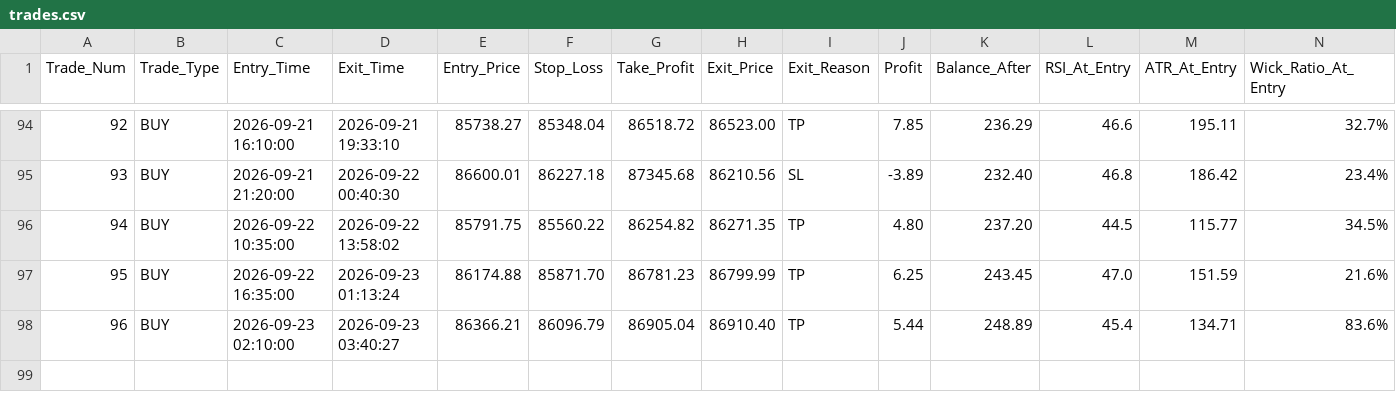
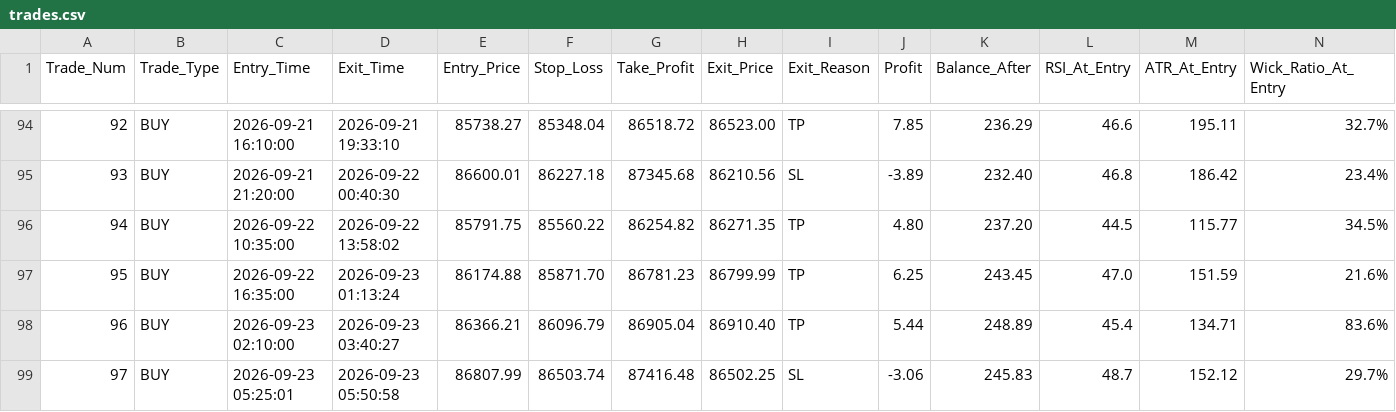
Before and after one commit to shashidaren/bitcoin-trading-bot, a CSV file: trades.csv, drawn as a sheet; only a part is shown, gaps mark what is left out; rows hold the shown columns only; the diff names each change by its address in the sheet, - before the commit and + after, or states it on an @@ line.

```diff
--- a/trades.csv
+++ b/trades.csv
+row 99: 97 | BUY | 2026-09-23 05:25:01 | 2026-09-23 05:50:58 | 86807.99 | 86503.74 | 87416.48 | 86502.25 | SL | -3.06 | 245.83 | 48.7 | 152.12 | 29.7%
```
Also changed, not shown: forward_test_log.csv, 1 other file.
